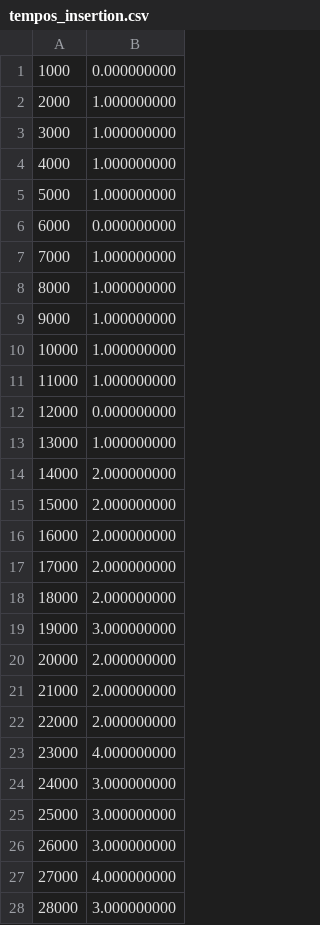
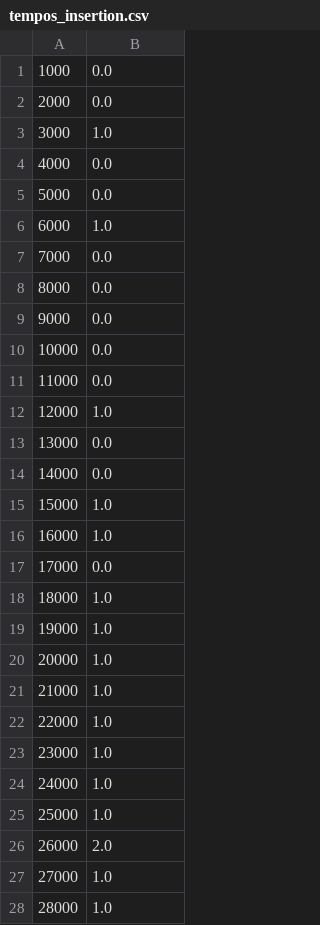
Before and after one commit to CzarDante/UniversityCodes, a CSV file: estrutura de dados/exercicio_9/tempos_insertion.csv, drawn as a sheet; only a part is shown; the diff covers the shown part only.

```diff
--- a/estrutura de dados/exercicio_9/tempos_insertion.csv
+++ b/estrutura de dados/exercicio_9/tempos_insertion.csv
@@ -1,28 +1,28 @@
-1000;0.000000000
-2000;1.000000000
-3000;1.000000000
-4000;1.000000000
-5000;1.000000000
-6000;0.000000000
-7000;1.000000000
-8000;1.000000000
-9000;1.000000000
-10000;1.000000000
-11000;1.000000000
-12000;0.000000000
-13000;1.000000000
-14000;2.000000000
-15000;2.000000000
-16000;2.000000000
-17000;2.000000000
-18000;2.000000000
-19000;3.000000000
-20000;2.000000000
-21000;2.000000000
-22000;2.000000000
-23000;4.000000000
-24000;3.000000000
-25000;3.000000000
-26000;3.000000000
-27000;4.000000000
-28000;3.000000000
+1000;0.0
+2000;0.0
+3000;1.0
+4000;0.0
+5000;0.0
+6000;1.0
+7000;0.0
+8000;0.0
+9000;0.0
+10000;0.0
+11000;0.0
+12000;1.0
+13000;0.0
+14000;0.0
+15000;1.0
+16000;1.0
+17000;0.0
+18000;1.0
+19000;1.0
+20000;1.0
+21000;1.0
+22000;1.0
+23000;1.0
+24000;1.0
+25000;1.0
+26000;2.0
+27000;1.0
+28000;1.0
```
Also changed, not shown: 22 edited cells elsewhere in this file, estrutura de dados/exercicio_9/tempos_selection.csv, 4 other files.
